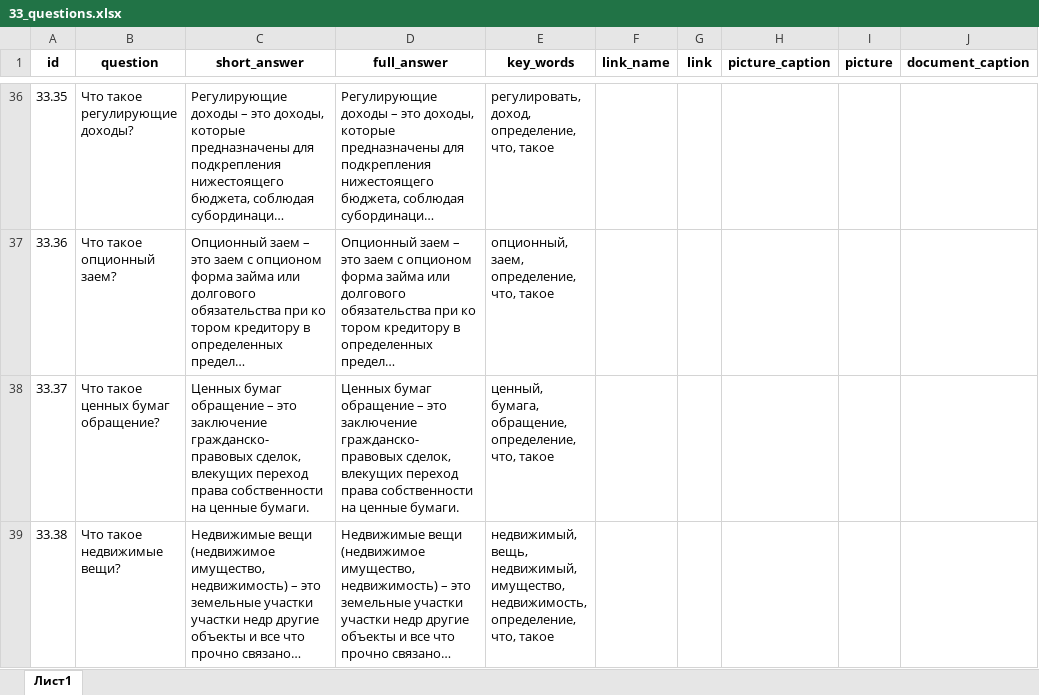
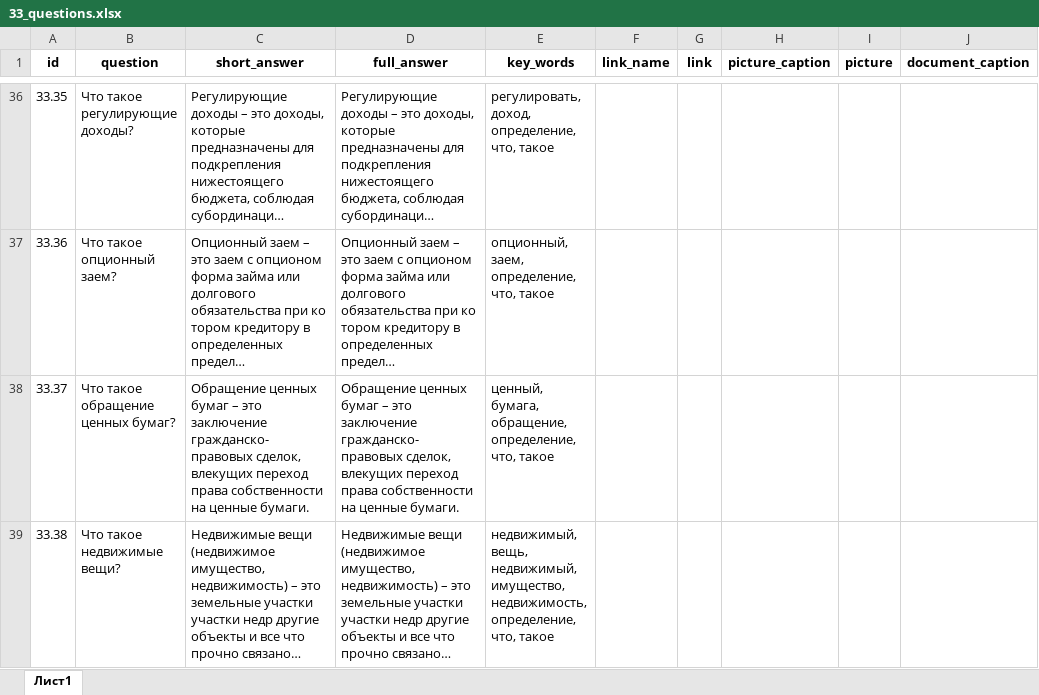
Before and after one commit to skor98/Datatron, an Excel workbook: data/minfin/33_questions.xlsx, sheet Лист1, drawn as a sheet; only a part is shown, gaps mark what is left out; long unchanged cells end in …; values as stored, in another font and other column widths than the file's, no borders; the diff covers the shown part only; the diff names each change by its address in the sheet, - before the commit and + after, or states it on an @@ line.

```diff
--- a/data/minfin/33_questions.xlsx (sheet Лист1)
+++ b/data/minfin/33_questions.xlsx (sheet Лист1)
-B38 (question): Что такое ценных бумаг обращение?
+B38 (question): Что такое обращение ценных бумаг?
-C38 (short_answer): Ценных бумаг обращение – это…
+C38 (short_answer): Обращение ценных бумаг – это…
-D38 (full_answer): Ценных бумаг обращение – это…
+D38 (full_answer): Обращение ценных бумаг – это…
```
Also changed, not shown: 1 removed row and 12 edited cells elsewhere in this sheet, data/minfin/32_questions.xlsx.
